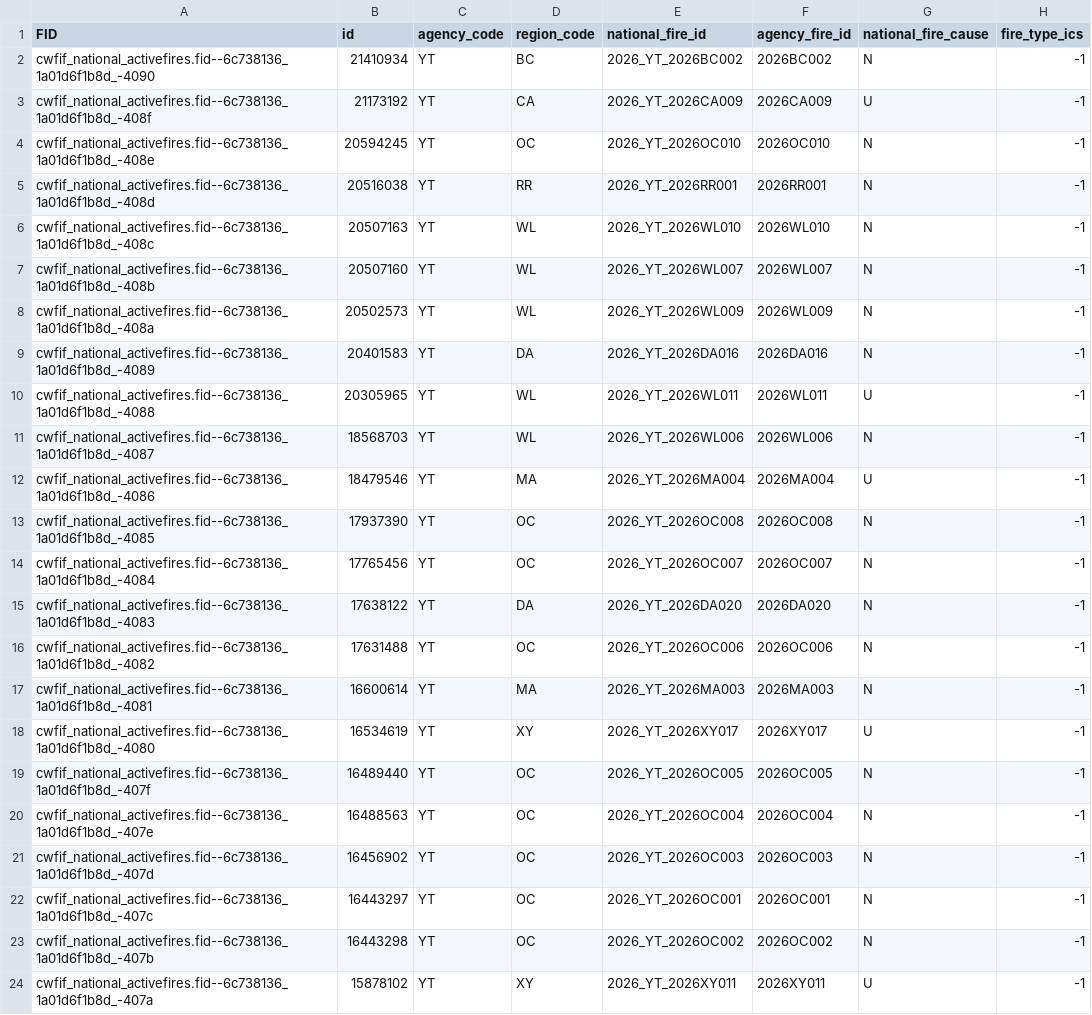
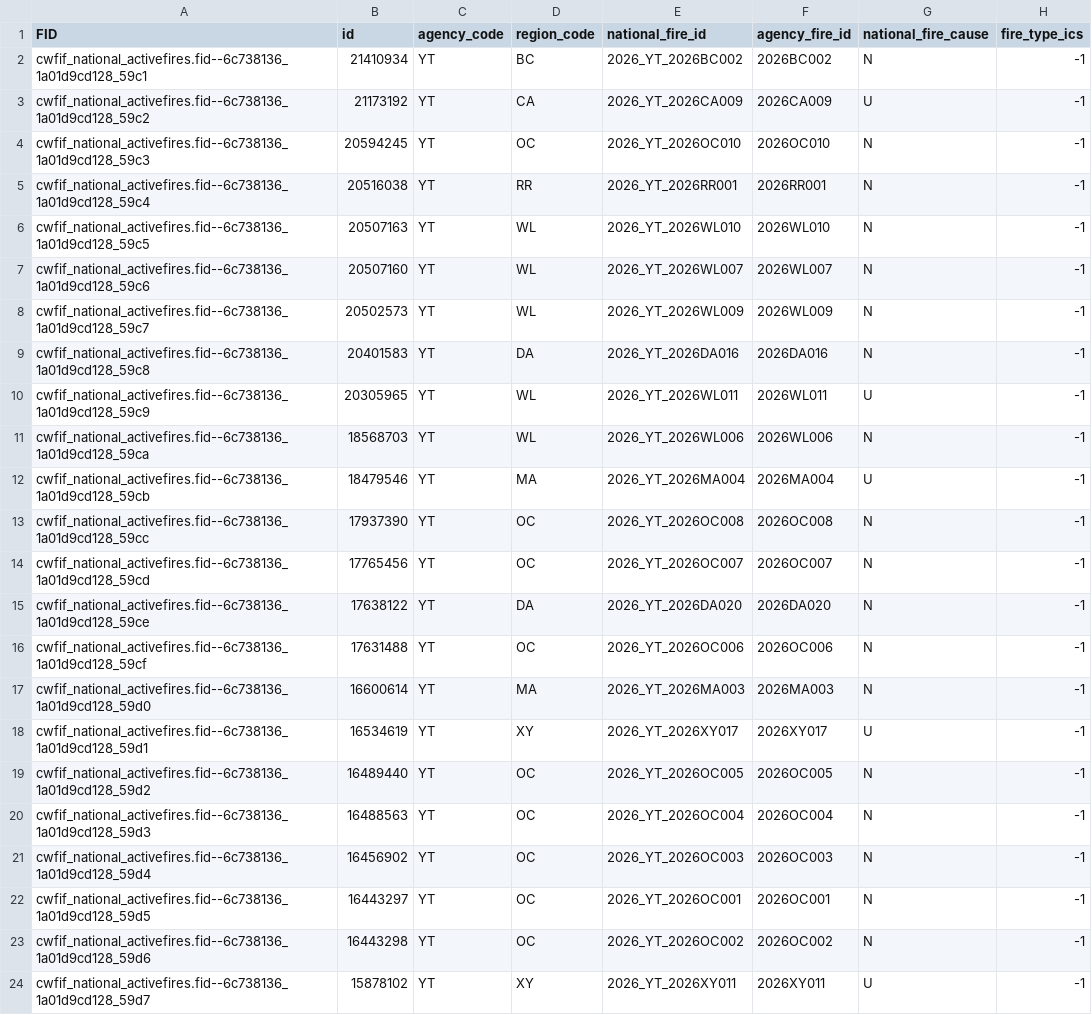
Before and after one commit to jagius/cda-air-quality-compiler, a CSV file: docs/active_fires_yt.csv, drawn as a sheet; only a part is shown; the diff names each change by its address in the sheet, - before the commit and + after, or states it on an @@ line.

```diff
--- a/docs/active_fires_yt.csv
+++ b/docs/active_fires_yt.csv
-A2 (FID): cwfif_national_activefires.fid--6c738136_1a01d6f1b8d_-4090
+A2 (FID): cwfif_national_activefires.fid--6c738136_1a01d9cd128_59c1
-A3 (FID): cwfif_national_activefires.fid--6c738136_1a01d6f1b8d_-408f
+A3 (FID): cwfif_national_activefires.fid--6c738136_1a01d9cd128_59c2
-A4 (FID): cwfif_national_activefires.fid--6c738136_1a01d6f1b8d_-408e
+A4 (FID): cwfif_national_activefires.fid--6c738136_1a01d9cd128_59c3
-A5 (FID): cwfif_national_activefires.fid--6c738136_1a01d6f1b8d_-408d
+A5 (FID): cwfif_national_activefires.fid--6c738136_1a01d9cd128_59c4
-A6 (FID): cwfif_national_activefires.fid--6c738136_1a01d6f1b8d_-408c
+A6 (FID): cwfif_national_activefires.fid--6c738136_1a01d9cd128_59c5
-A7 (FID): cwfif_national_activefires.fid--6c738136_1a01d6f1b8d_-408b
+A7 (FID): cwfif_national_activefires.fid--6c738136_1a01d9cd128_59c6
-A8 (FID): cwfif_national_activefires.fid--6c738136_1a01d6f1b8d_-408a
+A8 (FID): cwfif_national_activefires.fid--6c738136_1a01d9cd128_59c7
-A9 (FID): cwfif_national_activefires.fid--6c738136_1a01d6f1b8d_-4089
+A9 (FID): cwfif_national_activefires.fid--6c738136_1a01d9cd128_59c8
-A10 (FID): cwfif_national_activefires.fid--6c738136_1a01d6f1b8d_-4088
+A10 (FID): cwfif_national_activefires.fid--6c738136_1a01d9cd128_59c9
-A11 (FID): cwfif_national_activefires.fid--6c738136_1a01d6f1b8d_-4087
+A11 (FID): cwfif_national_activefires.fid--6c738136_1a01d9cd128_59ca
-A12 (FID): cwfif_national_activefires.fid--6c738136_1a01d6f1b8d_-4086
+A12 (FID): cwfif_national_activefires.fid--6c738136_1a01d9cd128_59cb
-A13 (FID): cwfif_national_activefires.fid--6c738136_1a01d6f1b8d_-4085
+A13 (FID): cwfif_national_activefires.fid--6c738136_1a01d9cd128_59cc
-A14 (FID): cwfif_national_activefires.fid--6c738136_1a01d6f1b8d_-4084
+A14 (FID): cwfif_national_activefires.fid--6c738136_1a01d9cd128_59cd
-A15 (FID): cwfif_national_activefires.fid--6c738136_1a01d6f1b8d_-4083
+A15 (FID): cwfif_national_activefires.fid--6c738136_1a01d9cd128_59ce
-A16 (FID): cwfif_national_activefires.fid--6c738136_1a01d6f1b8d_-4082
+A16 (FID): cwfif_national_activefires.fid--6c738136_1a01d9cd128_59cf
-A17 (FID): cwfif_national_activefires.fid--6c738136_1a01d6f1b8d_-4081
+A17 (FID): cwfif_national_activefires.fid--6c738136_1a01d9cd128_59d0
-A18 (FID): cwfif_national_activefires.fid--6c738136_1a01d6f1b8d_-4080
+A18 (FID): cwfif_national_activefires.fid--6c738136_1a01d9cd128_59d1
-A19 (FID): cwfif_national_activefires.fid--6c738136_1a01d6f1b8d_-407f
+A19 (FID): cwfif_national_activefires.fid--6c738136_1a01d9cd128_59d2
-A20 (FID): cwfif_national_activefires.fid--6c738136_1a01d6f1b8d_-407e
+A20 (FID): cwfif_national_activefires.fid--6c738136_1a01d9cd128_59d3
-A21 (FID): cwfif_national_activefires.fid--6c738136_1a01d6f1b8d_-407d
+A21 (FID): cwfif_national_activefires.fid--6c738136_1a01d9cd128_59d4
-A22 (FID): cwfif_national_activefires.fid--6c738136_1a01d6f1b8d_-407c
+A22 (FID): cwfif_national_activefires.fid--6c738136_1a01d9cd128_59d5
-A23 (FID): cwfif_national_activefires.fid--6c738136_1a01d6f1b8d_-407b
+A23 (FID): cwfif_national_activefires.fid--6c738136_1a01d9cd128_59d6
-A24 (FID): cwfif_national_activefires.fid--6c738136_1a01d6f1b8d_-407a
+A24 (FID): cwfif_national_activefires.fid--6c738136_1a01d9cd128_59d7
```
Also changed, not shown: docs/active_fires.csv, docs/active_fires_bc.csv, 8 other files.
